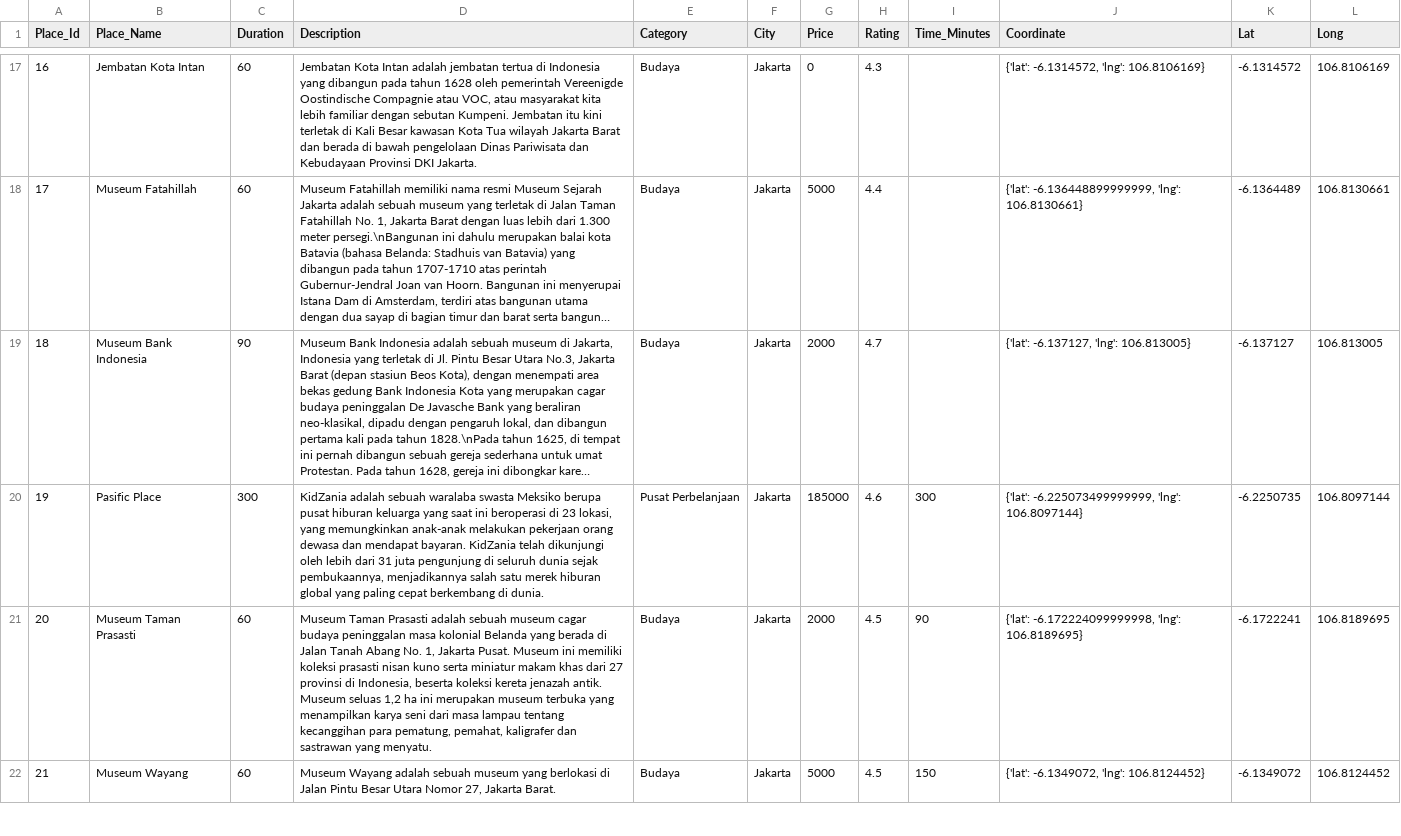
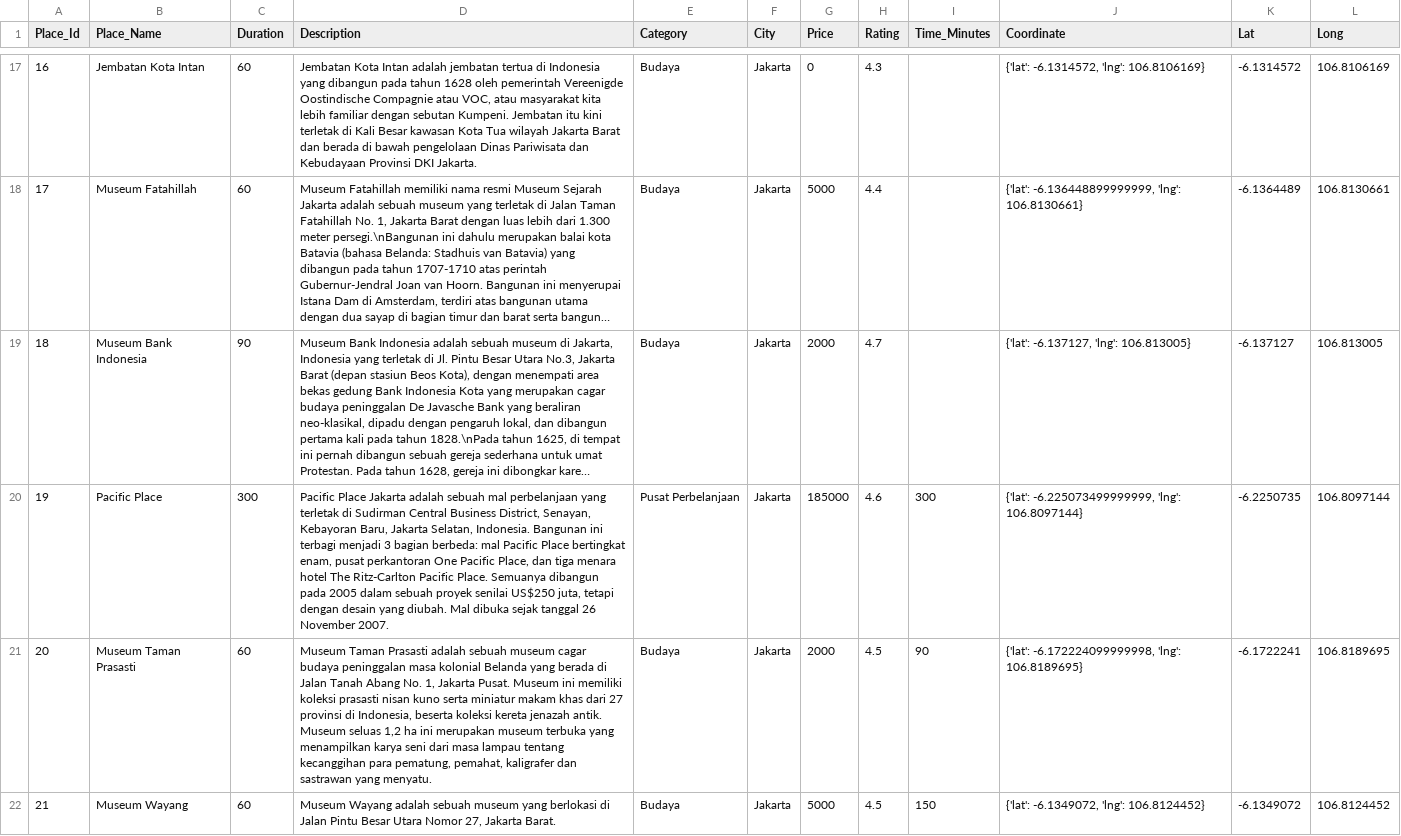
Before and after one commit to Journie-by-Bangkit-C23-PS462/dataset_tourist, a CSV file: tourism_with_id_duration.csv, drawn as a sheet; only a part is shown, gaps mark what is left out; long unchanged cells end in …; the diff names each change by its address in the sheet, - before the commit and + after, or states it on an @@ line.

Commit message:
revisi data2

```diff
--- a/tourism_with_id_duration.csv
+++ b/tourism_with_id_duration.csv
-B20 (Place_Name): Pasific Place
+B20 (Place_Name): Pacific Place
-D20 (Description): KidZania adalah sebuah waralaba swasta Meksiko berupa pusat hiburan keluarga yang saat ini beroperasi di 23 lokasi, yang memungkinkan anak-anak melakukan pekerjaan orang dewasa dan mendapat bayaran. KidZania telah dikunjungi oleh lebih dari 31 juta pengunjung di seluruh dunia sejak pembukaannya, menjadikannya salah satu merek hiburan global yang paling cepat berkembang di dunia.
+D20 (Description): Pacific Place Jakarta adalah sebuah mal perbelanjaan yang terletak di Sudirman Central Business District, Senayan, Kebayoran Baru, Jakarta Selatan, Indonesia. Bangunan ini terbagi menjadi 3 bagian berbeda: mal Pacific Place bertingkat enam, pusat perkantoran One Pacific Place, dan tiga menara hotel The Ritz-Carlton Pacific Place. Semuanya dibangun pada 2005 dalam sebuah proyek senilai US$250 juta, tetapi dengan desain yang diubah. Mal dibuka sejak tanggal 26 November 2007.
```
